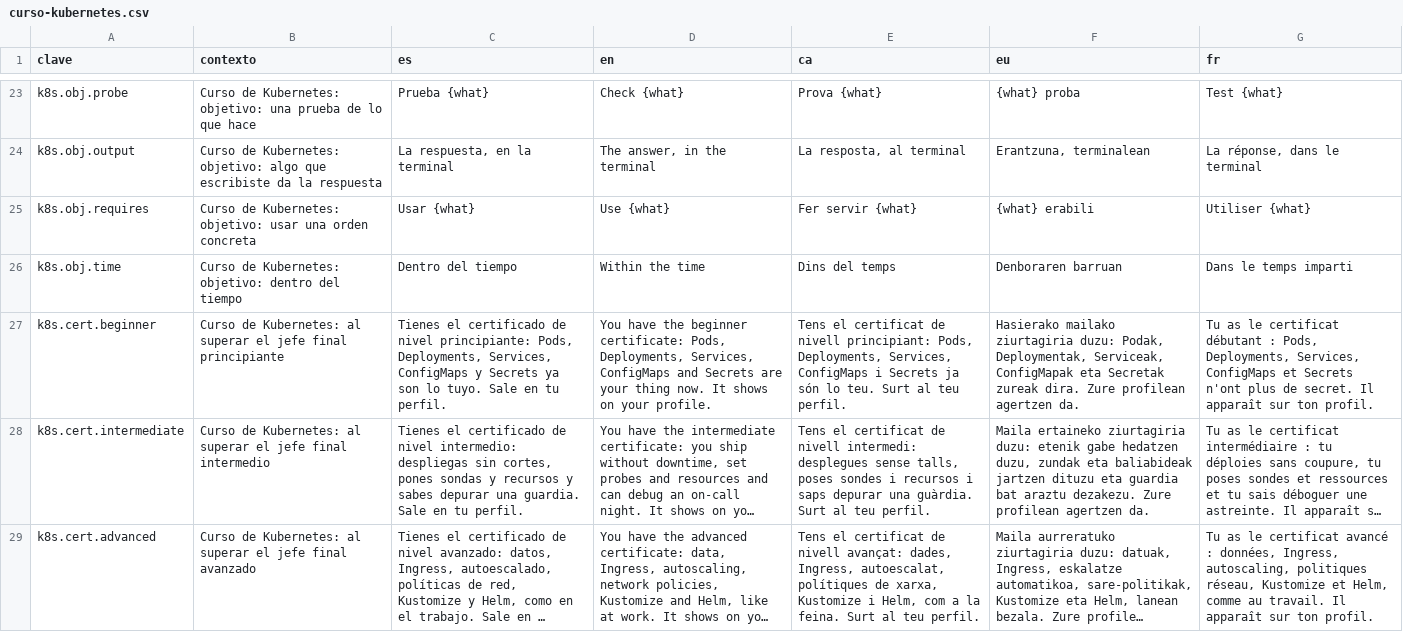
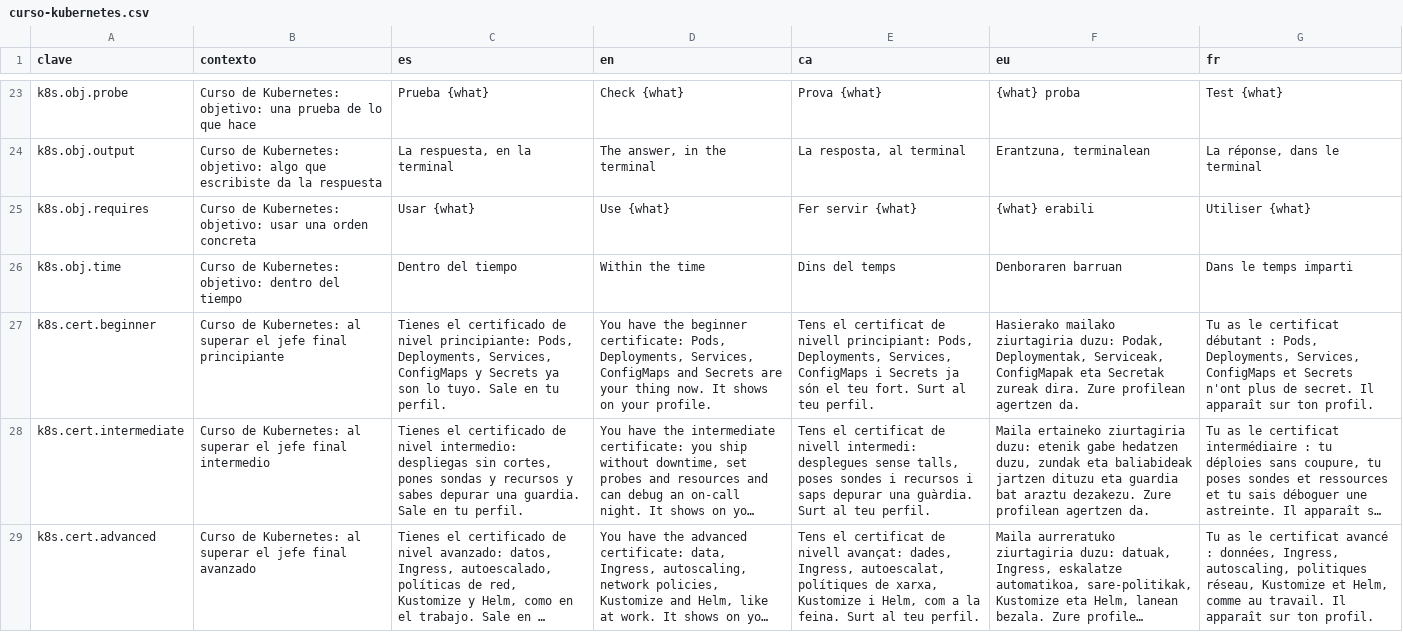
Before and after one commit to ALRO-GM/sanatorio-42, a CSV file: apps/web/src/shared/i18n/textos/curso-kubernetes.csv, drawn as a sheet; only a part is shown, gaps mark what is left out; long unchanged cells end in …; the diff names each change by its address in the sheet, - before the commit and + after, or states it on an @@ line.

```diff
--- a/apps/web/src/shared/i18n/textos/curso-kubernetes.csv
+++ b/apps/web/src/shared/i18n/textos/curso-kubernetes.csv
-E27 (ca): …ja són lo teu. Surt al…
+E27 (ca): …ja són el teu fort. Surt al…
```
Also changed, not shown: apps/web/src/shared/i18n/textos/curso-docker.csv, apps/web/src/shared/i18n/textos/notgames.csv, 33 other files.
